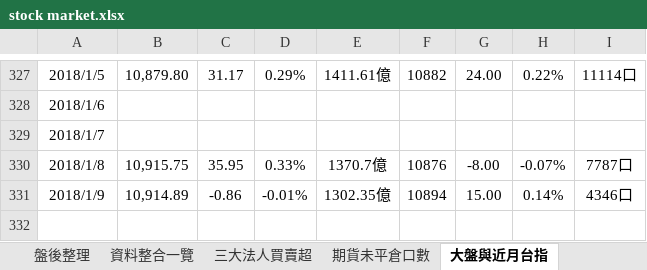
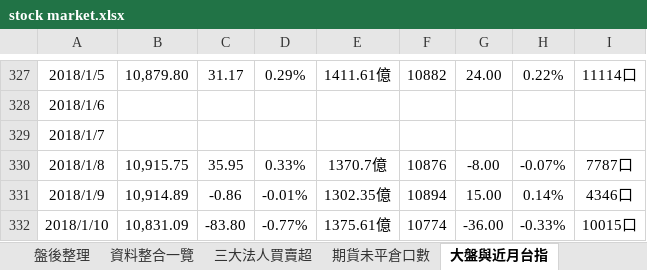
Before and after one commit to g301876/investment, an Excel workbook: stock market.xlsx, sheet 大盤與近月台指, drawn as a sheet; only a part is shown, gaps mark what is left out; values as stored, in another font and other column widths than the file's, no borders; the diff names each change by its address in the sheet, - before the commit and + after, or states it on an @@ line.

```diff
--- a/stock market.xlsx (sheet 大盤與近月台指)
+++ b/stock market.xlsx (sheet 大盤與近月台指)
+row 332: 2018/1/10 | 10,831.09 | -83.80 | -0.77% | 1375.61億 | 10774 | -36.00 | -0.33% | 10015口
```
Also changed, not shown: sheet 盤後整理, sheet 資料整合一覽, sheet 期貨大額交易人未沖銷部位, sheet 期貨未平倉口數, sheet 選擇權未平倉餘額, sheet 三大法人買賣超, 2 more sheets, charts or pictures, tpex.xlsx, twse.xlsx.
